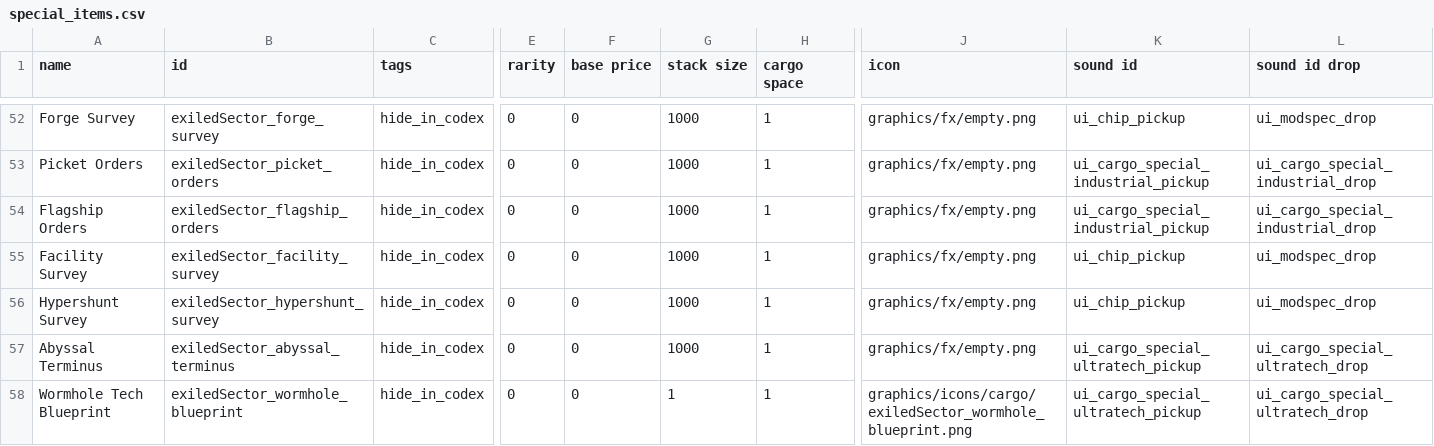
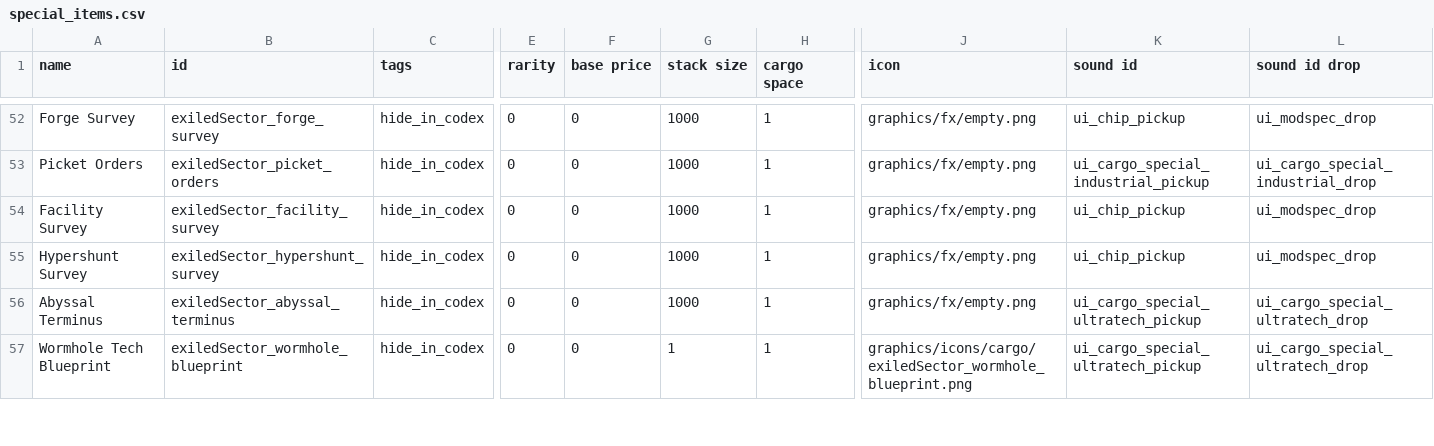
Before and after one commit to ExiledPortals/ExiledSector, a CSV file: data/campaign/special_items.csv, drawn as a sheet; only a part is shown, gaps mark what is left out; rows hold the shown columns only; the diff names each change by its address in the sheet, - before the commit and + after, or states it on an @@ line.

```diff
--- a/data/campaign/special_items.csv
+++ b/data/campaign/special_items.csv
-row 54: Flagship Orders | exiledSector_flagship_orders | hide_in_codex | 0 | 0 | 1000 | 1 | graphics/fx/empty.png | ui_cargo_special_industrial_pickup | ui_cargo_special_industrial_drop
```
Also changed, not shown: data/config/exiledSector/atlas_anomaly_chances.csv, data/config/exiledSector/atlas_catalysts.csv, 36 other files.
